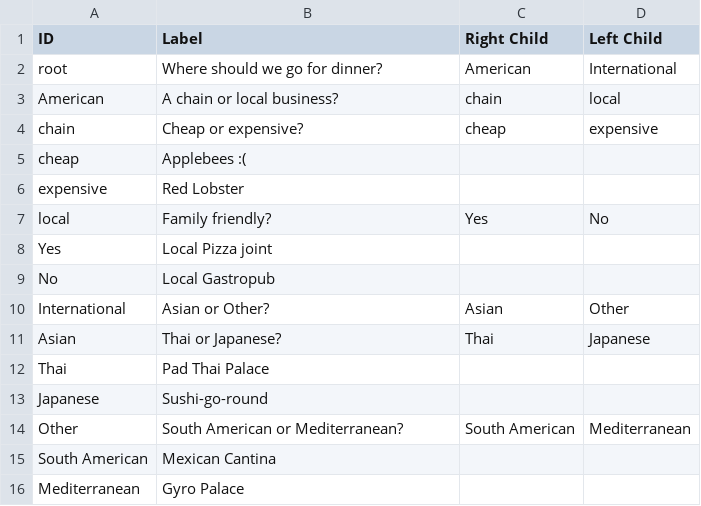
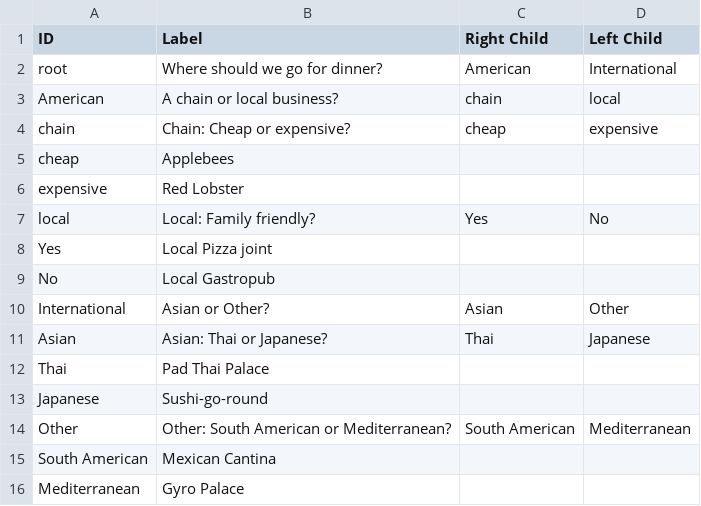
Before and after one commit to JRW321/AI_ML, a CSV file: customDecisionTree.csv, drawn as a sheet.

Commit message:
Update customDecisionTree.csv

```diff
--- a/customDecisionTree.csv
+++ b/customDecisionTree.csv
@@ -3,6 +3,6 @@ root,Where should we go for dinner?,American,International
 American,A chain or local business?,chain,local
-chain,Cheap or expensive?,cheap,expensive
-cheap,Applebees :(,,
+chain,Chain: Cheap or expensive?,cheap,expensive
+cheap,Applebees,,
 expensive,Red Lobster,,
-local,Family friendly?,Yes,No
+local,Local: Family friendly?,Yes,No
 Yes,Local Pizza joint,,
@@ -10,6 +10,6 @@ No,Local Gastropub,,
 International,Asian or Other?,Asian,Other
-Asian,Thai or Japanese?,Thai,Japanese
+Asian,Asian: Thai or Japanese?,Thai,Japanese
 Thai,Pad Thai Palace,,
 Japanese,Sushi-go-round,,
-Other,South American or Mediterranean?,South American,Mediterranean
+Other,Other: South American or Mediterranean?,South American,Mediterranean
 South American,Mexican Cantina,,
```
